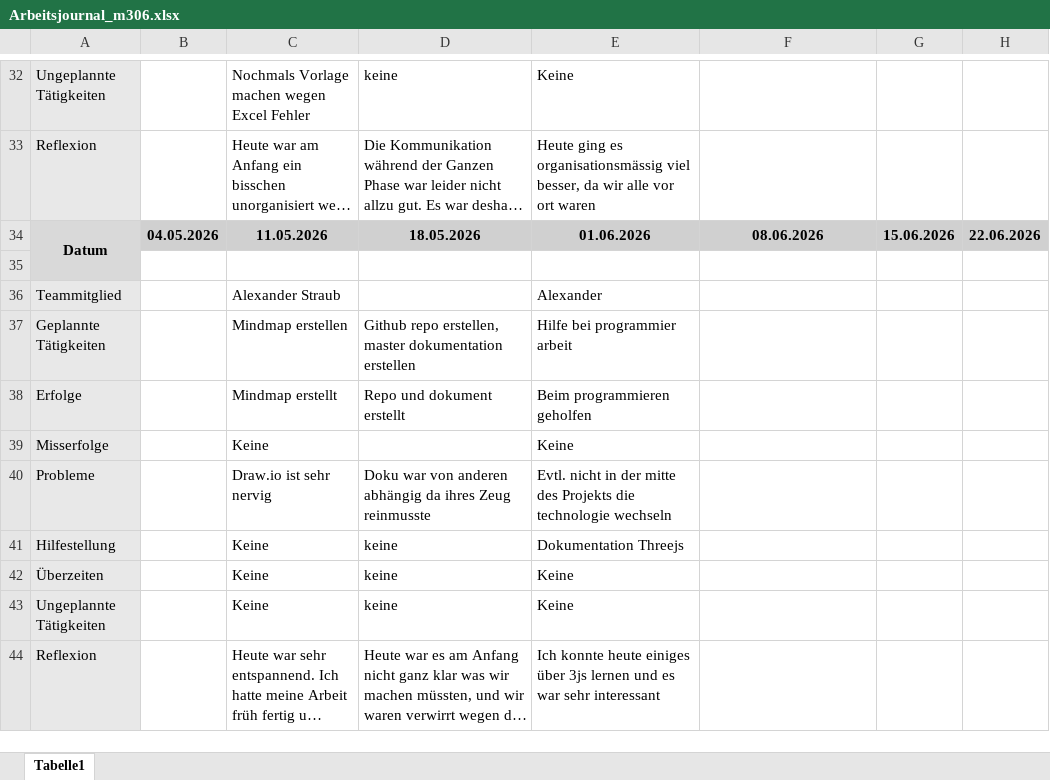
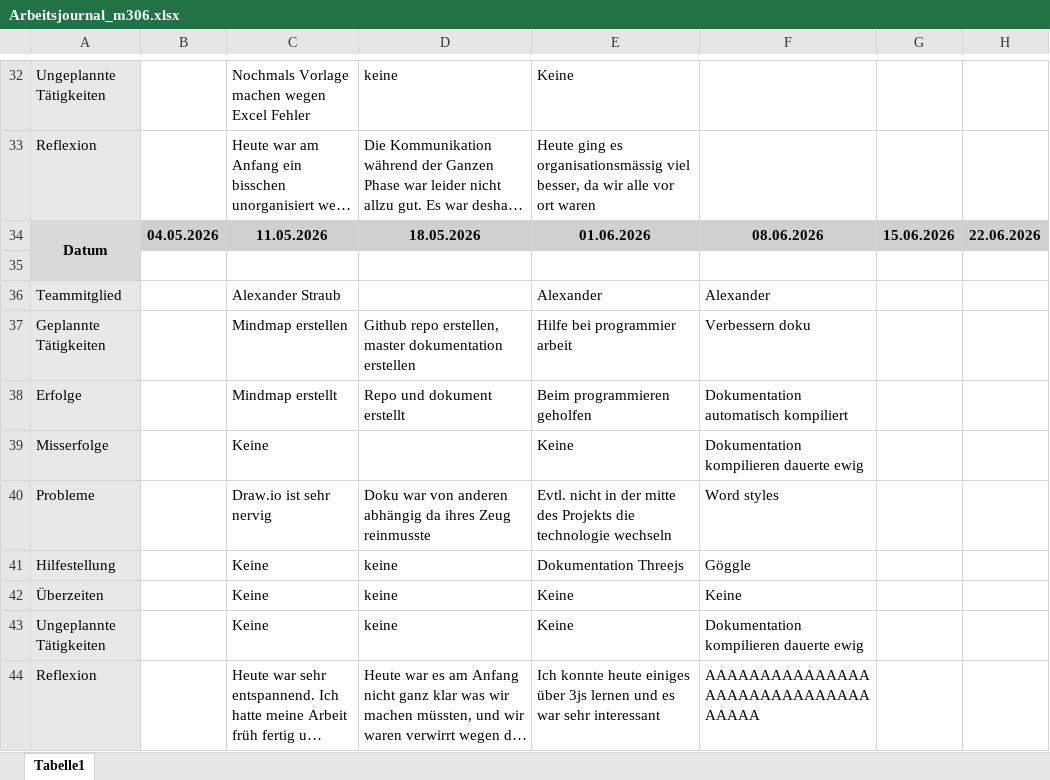
Before and after one commit to Keinstein0/M306-Projektarbeit, an Excel workbook: organisation/Arbeitsjournal_m306.xlsx, sheet Tabelle1, drawn as a sheet; only a part is shown, gaps mark what is left out; long unchanged cells end in …; values as stored, in another font and other column widths than the file's, no borders; the diff names each change by its address in the sheet, - before the commit and + after, or states it on an @@ line.

Commit message:
did my arbeitsjournal thingy

```diff
--- a/organisation/Arbeitsjournal_m306.xlsx (sheet Tabelle1)
+++ b/organisation/Arbeitsjournal_m306.xlsx (sheet Tabelle1)
-F36: (empty)
+F36: Alexander
-F37: (empty)
+F37: Verbessern doku
-F38: (empty)
+F38: Dokumentation automatisch kompiliert
-F39: (empty)
+F39: Dokumentation kompilieren dauerte ewig
-F40: (empty)
+F40: Word styles
-F41: (empty)
+F41: Göggle
-F42: (empty)
+F42: Keine
-F43: (empty)
+F43: Dokumentation kompilieren dauerte ewig
-F44: (empty)
+F44: AAAAAAAAAAAAAAAAAAAAAAAAAAAAAAAAAAA
```
Also changed, not shown: 1 other file.
